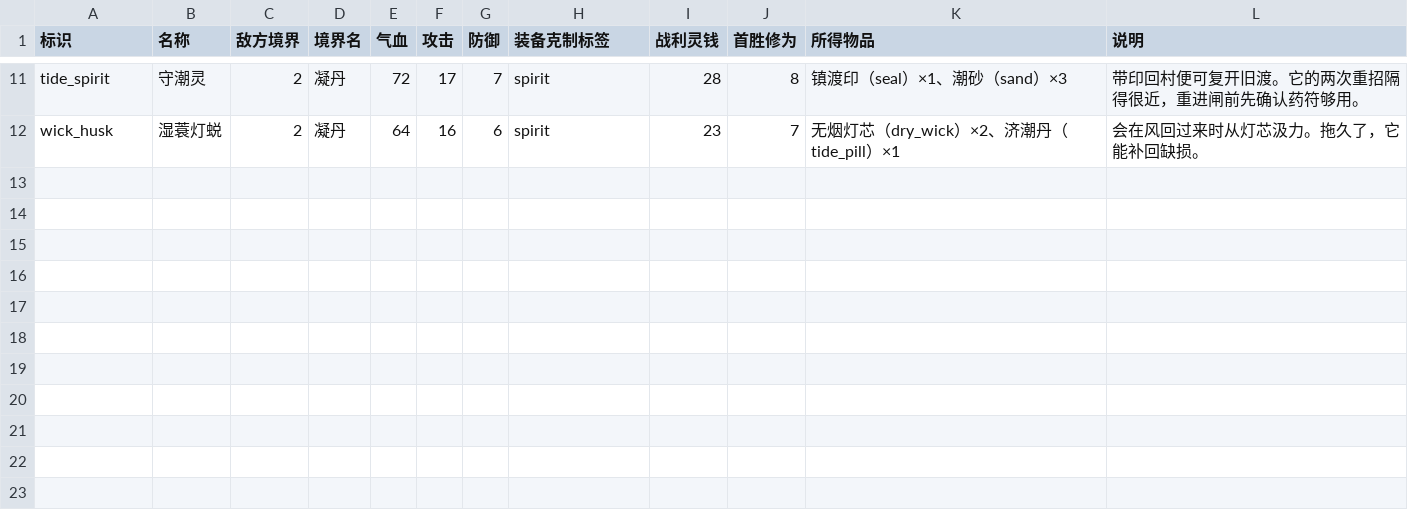
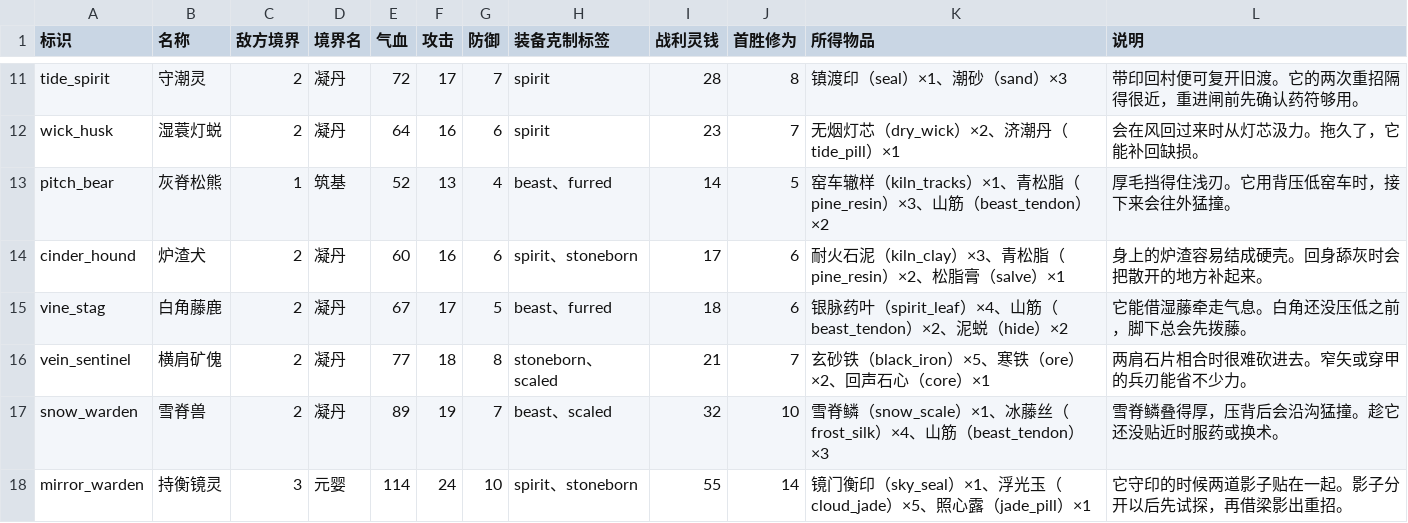
Before and after one commit to morimox/wilds-of-the-veil, a CSV file: docs/tables/enemies.csv, drawn as a sheet; only a part is shown, gaps mark what is left out.

```diff
--- a/docs/tables/enemies.csv
+++ b/docs/tables/enemies.csv
@@ -12 +12,7 @@ tide_spirit,守潮灵,2,凝丹,72,17,7,spirit,28,8,镇渡印（seal）×1、潮
 wick_husk,湿蓑灯蜕,2,凝丹,64,16,6,spirit,23,7,无烟灯芯（dry_wick）×2、济潮丹（tide_pill）×1,会在风回过来时从灯芯汲力。拖久了，它能补回缺损。
+pitch_bear,灰脊松熊,1,筑基,52,13,4,beast、furred,14,5,窑车辙样（kiln_tracks）×1、青松脂（pine_resin）×3、山筋（beast_tendon）×2,厚毛挡得住浅刃。它用背压低窑车时，接下来会往外猛撞。
+cinder_hound,炉渣犬,2,凝丹,60,16,6,spirit、stoneborn,17,6,耐火石泥（kiln_clay）×3、青松脂（pine_resin）×2、松脂膏（salve）×1,身上的炉渣容易结成硬壳。回身舔灰时会把散开的地方补起来。
+vine_stag,白角藤鹿,2,凝丹,67,17,5,beast、furred,18,6,银脉药叶（spirit_leaf）×4、山筋（beast_tendon）×2、泥蜕（hide）×2,它能借湿藤牵走气息。白角还没压低之前，脚下总会先拨藤。
+vein_sentinel,横肩矿傀,2,凝丹,77,18,8,stoneborn、scaled,21,7,玄砂铁（black_iron）×5、寒铁（ore）×2、回声石心（core）×1,两肩石片相合时很难砍进去。窄矢或穿甲的兵刃能省不少力。
+snow_warden,雪脊兽,2,凝丹,89,19,7,beast、scaled,32,10,雪脊鳞（snow_scale）×1、冰藤丝（frost_silk）×4、山筋（beast_tendon）×3,雪脊鳞叠得厚，压背后会沿沟猛撞。趁它还没贴近时服药或换术。
+mirror_warden,持衡镜灵,3,元婴,114,24,10,spirit、stoneborn,55,14,镜门衡印（sky_seal）×1、浮光玉（cloud_jade）×5、照心露（jade_pill）×1,它守印的时候两道影子贴在一起。影子分开以后先试探，再借梁影出重招。
```
Also changed, not shown: docs/tables/events.csv, docs/tables/gear.csv, 39 other files.
